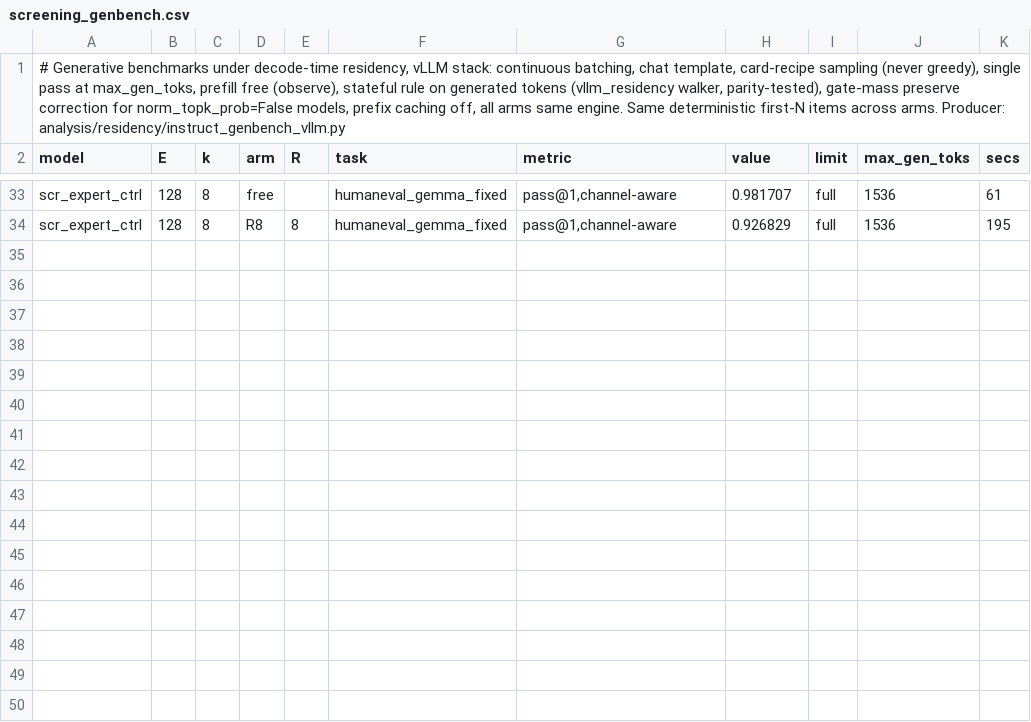
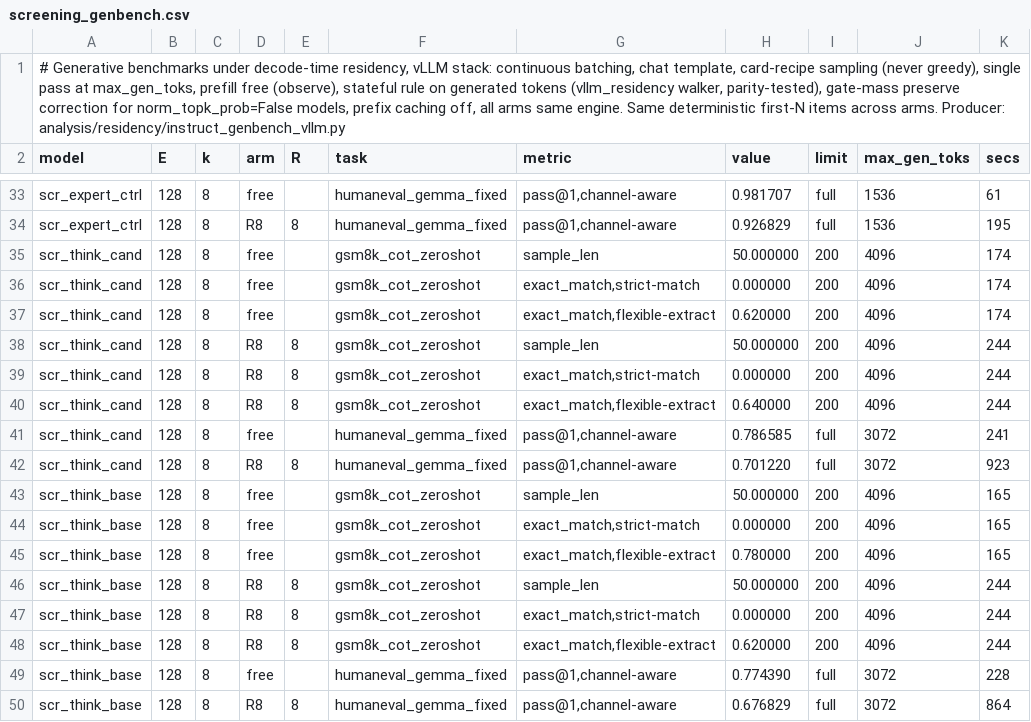
Before and after one commit to ncylich/temporal-moe, a CSV file: results/ablations/screening_genbench.csv, drawn as a sheet; only a part is shown, gaps mark what is left out; the diff names each change by its address in the sheet, - before the commit and + after, or states it on an @@ line.

Commit message:
E5 screening: think-on expert adaptation candidate + think-on base refs

```diff
--- a/results/ablations/screening_genbench.csv
+++ b/results/ablations/screening_genbench.csv
+row 35: scr_think_cand | 128 | 8 | free |  | gsm8k_cot_zeroshot | sample_len | 50.000000 | 200 | 4096 | 174
+row 36: scr_think_cand | 128 | 8 | free |  | gsm8k_cot_zeroshot | exact_match,strict-match | 0.000000 | 200 | 4096 | 174
+row 37: scr_think_cand | 128 | 8 | free |  | gsm8k_cot_zeroshot | exact_match,flexible-extract | 0.620000 | 200 | 4096 | 174
+row 38: scr_think_cand | 128 | 8 | R8 | 8 | gsm8k_cot_zeroshot | sample_len | 50.000000 | 200 | 4096 | 244
+row 39: scr_think_cand | 128 | 8 | R8 | 8 | gsm8k_cot_zeroshot | exact_match,strict-match | 0.000000 | 200 | 4096 | 244
+row 40: scr_think_cand | 128 | 8 | R8 | 8 | gsm8k_cot_zeroshot | exact_match,flexible-extract | 0.640000 | 200 | 4096 | 244
+row 41: scr_think_cand | 128 | 8 | free |  | humaneval_gemma_fixed | pass@1,channel-aware | 0.786585 | full | 3072 | 241
+row 42: scr_think_cand | 128 | 8 | R8 | 8 | humaneval_gemma_fixed | pass@1,channel-aware | 0.701220 | full | 3072 | 923
+row 43: scr_think_base | 128 | 8 | free |  | gsm8k_cot_zeroshot | sample_len | 50.000000 | 200 | 4096 | 165
+row 44: scr_think_base | 128 | 8 | free |  | gsm8k_cot_zeroshot | exact_match,strict-match | 0.000000 | 200 | 4096 | 165
+row 45: scr_think_base | 128 | 8 | free |  | gsm8k_cot_zeroshot | exact_match,flexible-extract | 0.780000 | 200 | 4096 | 165
+row 46: scr_think_base | 128 | 8 | R8 | 8 | gsm8k_cot_zeroshot | sample_len | 50.000000 | 200 | 4096 | 244
+row 47: scr_think_base | 128 | 8 | R8 | 8 | gsm8k_cot_zeroshot | exact_match,strict-match | 0.000000 | 200 | 4096 | 244
+row 48: scr_think_base | 128 | 8 | R8 | 8 | gsm8k_cot_zeroshot | exact_match,flexible-extract | 0.620000 | 200 | 4096 | 244
+row 49: scr_think_base | 128 | 8 | free |  | humaneval_gemma_fixed | pass@1,channel-aware | 0.774390 | full | 3072 | 228
+row 50: scr_think_base | 128 | 8 | R8 | 8 | humaneval_gemma_fixed | pass@1,channel-aware | 0.676829 | full | 3072 | 864
```
Also changed, not shown: 4 other files.
